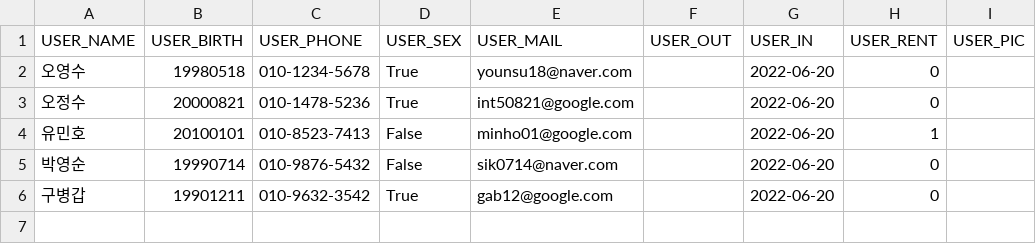
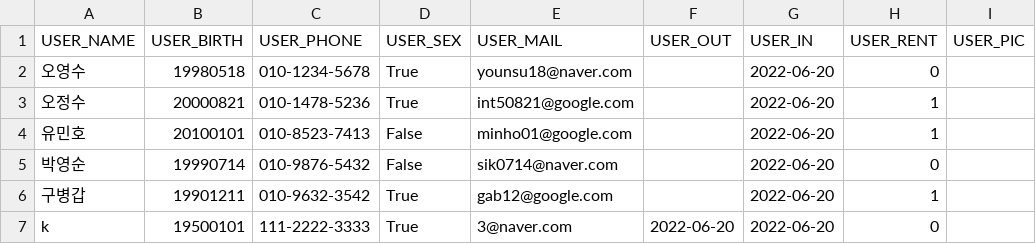
Before and after one commit to bomingming/Library-Management, a CSV file: UserList.csv, drawn as a sheet.

```diff
--- a/UserList.csv
+++ b/UserList.csv
@@ -2,5 +2,6 @@ USER_NAME,USER_BIRTH,USER_PHONE,USER_SEX,USER_MAIL,USER_OUT,USER_IN,USER_RENT,US
 오영수,19980518,010-1234-5678,True,younsu18@naver.com, ,2022-06-20,0,
-오정수,20000821,010-1478-5236,True,int50821@google.com, ,2022-06-20,0,
+오정수,20000821,010-1478-5236,True,int50821@google.com, ,2022-06-20,1,
 유민호,20100101,010-8523-7413,False,minho01@google.com, ,2022-06-20,1,
 박영순,19990714,010-9876-5432,False,sik0714@naver.com, ,2022-06-20,0,
-구병갑,19901211,010-9632-3542,True,gab12@google.com, ,2022-06-20,0,
+구병갑,19901211,010-9632-3542,True,gab12@google.com, ,2022-06-20,1,
+k,19500101,111-2222-3333,True,3@naver.com,2022-06-20,2022-06-20,0,
```
Also changed, not shown: BookList.csv, 5 other files.
